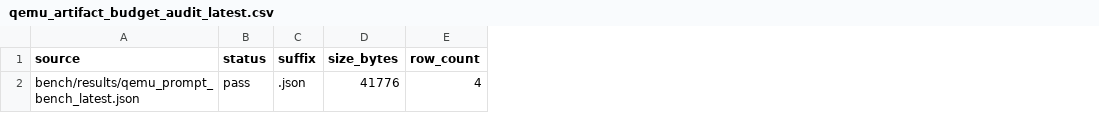
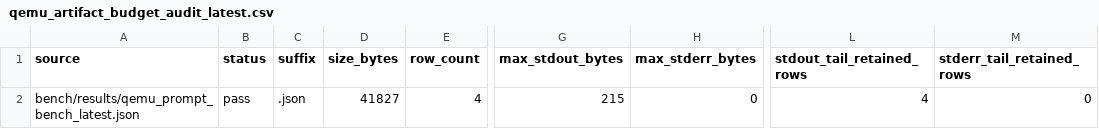
Before and after one commit to daniel-mf-92/holyc-inference, a CSV file: bench/results/qemu_artifact_budget_audit_latest.csv, drawn as a sheet; only a part is shown, gaps mark what is left out; the diff names each change by its address in the sheet, - before the commit and + after, or states it on an @@ line.

```diff
--- a/bench/results/qemu_artifact_budget_audit_latest.csv
+++ b/bench/results/qemu_artifact_budget_audit_latest.csv
+column G (max_stdout_bytes), row 2: 215
+column H (max_stderr_bytes), row 2: 0
+column L (stdout_tail_retained_rows), row 2: 4
+column M (stderr_tail_retained_rows), row 2: 0
-D2 (size_bytes): 41776
+D2 (size_bytes): 41827
```
Also changed, not shown: 6 other files.
